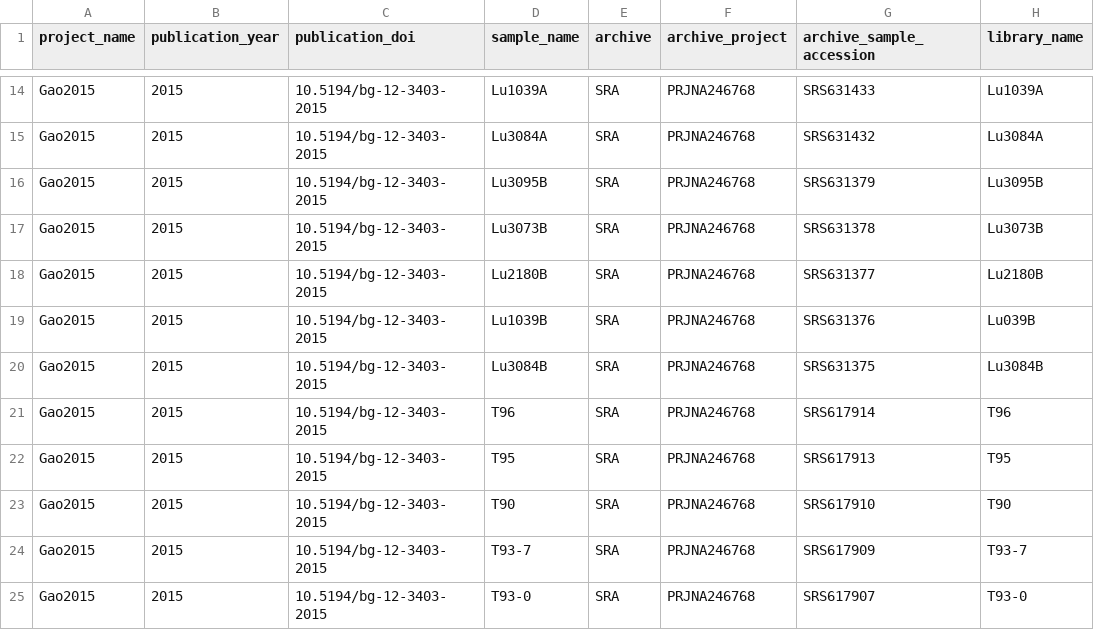
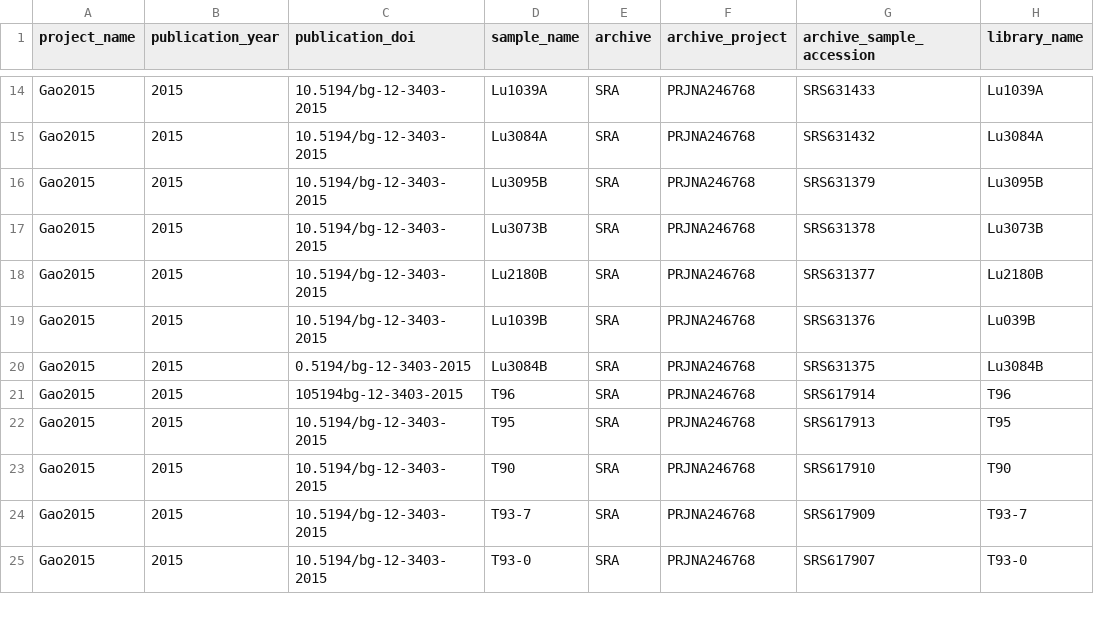
Before and after one commit to agni-bioinformatics-lab/OilMetagenomesDB, a TSV file: common_libraries/common_libraries.tsv, drawn as a sheet; only a part is shown, gaps mark what is left out; the diff names each change by its address in the sheet, - before the commit and + after, or states it on an @@ line.

Commit message:
Update common_libraries.tsv

```diff
--- a/common_libraries/common_libraries.tsv
+++ b/common_libraries/common_libraries.tsv
-C20 (publication_doi): 10.5194/bg-12-3403-2015
+C20 (publication_doi): 0.5194/bg-12-3403-2015
-C21 (publication_doi): 10.5194/bg-12-3403-2015
+C21 (publication_doi): 105194bg-12-3403-2015
```
